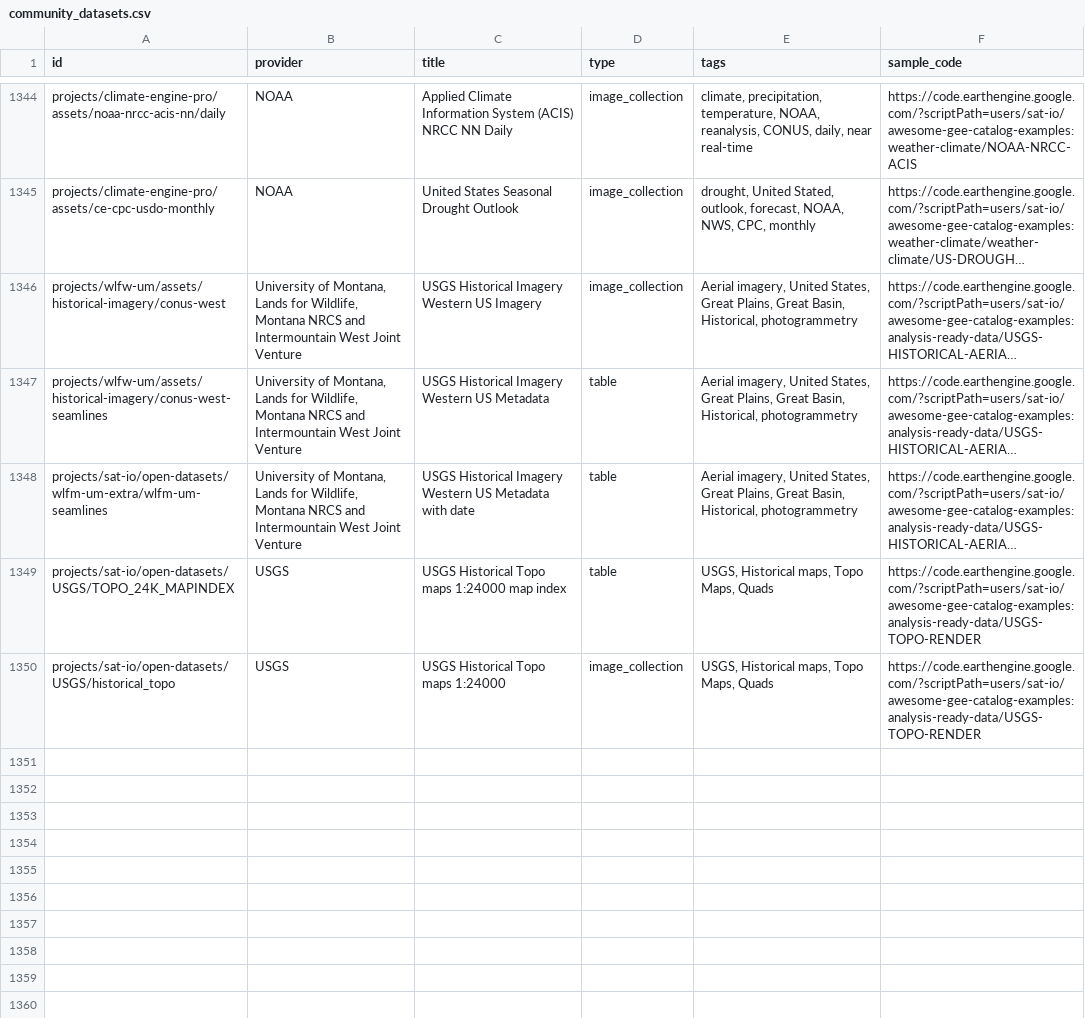
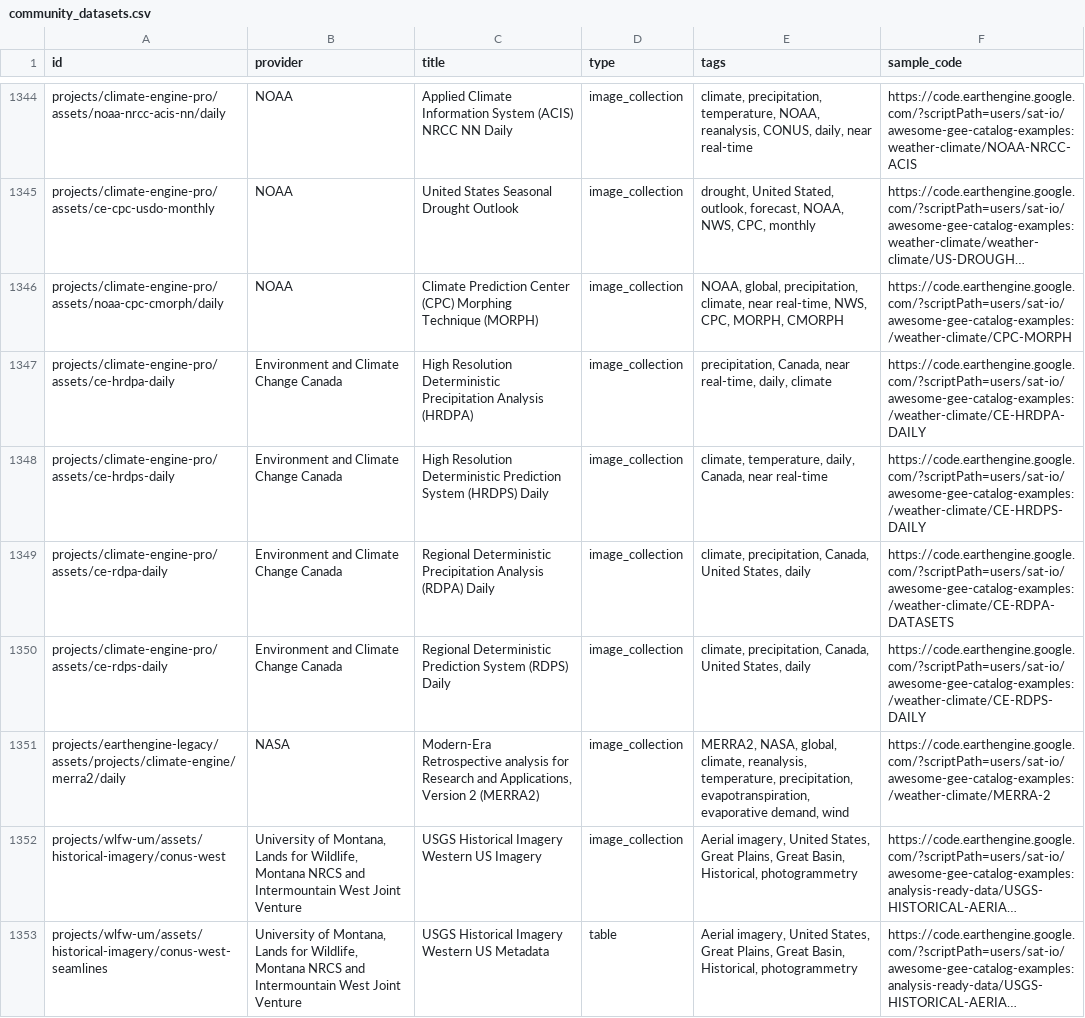
Before and after one commit to samapriya/awesome-gee-community-datasets, a CSV file: community_datasets.csv, drawn as a sheet; only a part is shown, gaps mark what is left out; the shorter side is filled out with more unchanged rows; long unchanged cells end in …; the diff names each change by its address in the sheet, - before the commit and + after, or states it on an @@ line.

```diff
--- a/community_datasets.csv
+++ b/community_datasets.csv
+row 1346: projects/climate-engine-pro/assets/noaa-cpc-cmorph/daily | NOAA | Climate Prediction Center (CPC) Morphing Technique (MORPH) | image_collection | NOAA, global, precipitation, climate, near real-time, NWS, CPC, MORPH, CMORPH | https://code.earthengine.google.com/?scriptPath=users/sat-io/awesome-gee-catalog-examples:/weather-climate/CPC-MORPH
+row 1347: projects/climate-engine-pro/assets/ce-hrdpa-daily | Environment and Climate Change Canada | High Resolution Deterministic Precipitation Analysis (HRDPA) | image_collection | precipitation, Canada, near real-time, daily, climate | https://code.earthengine.google.com/?scriptPath=users/sat-io/awesome-gee-catalog-examples:/weather-climate/CE-HRDPA-DAILY
+row 1348: projects/climate-engine-pro/assets/ce-hrdps-daily | Environment and Climate Change Canada | High Resolution Deterministic Prediction System (HRDPS) Daily | image_collection | climate, temperature, daily, Canada, near real-time | https://code.earthengine.google.com/?scriptPath=users/sat-io/awesome-gee-catalog-examples:/weather-climate/CE-HRDPS-DAILY
+row 1349: projects/climate-engine-pro/assets/ce-rdpa-daily | Environment and Climate Change Canada | Regional Deterministic Precipitation Analysis (RDPA) Daily | image_collection | climate, precipitation, Canada, United States, daily | https://code.earthengine.google.com/?scriptPath=users/sat-io/awesome-gee-catalog-examples:/weather-climate/CE-RDPA-DATASETS
+row 1350: projects/climate-engine-pro/assets/ce-rdps-daily | Environment and Climate Change Canada | Regional Deterministic Prediction System (RDPS) Daily | image_collection | climate, precipitation, Canada, United States, daily | https://code.earthengine.google.com/?scriptPath=users/sat-io/awesome-gee-catalog-examples:/weather-climate/CE-RDPS-DAILY
+row 1351: projects/earthengine-legacy/assets/projects/climate-engine/merra2/daily | NASA | Modern-Era Retrospective analysis for Research and Applications, Version 2 (MERRA2) | image_collection | MERRA2, NASA, global, climate, reanalysis, temperature, precipitation, evapotranspiration, evaporative demand, wind | https://code.earthengine.google.com/?scriptPath=users/sat-io/awesome-gee-catalog-examples:/weather-climate/MERRA-2
```
